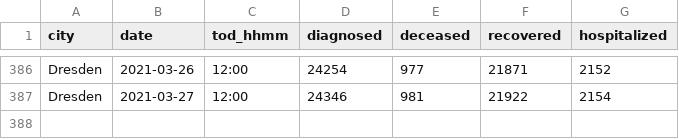
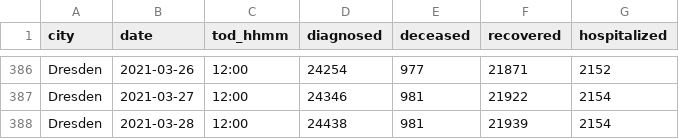
Before and after one commit to vv01f/covid19-curve-your-city, a CSV file: data/de_dresden_www.csv, drawn as a sheet; only a part is shown, gaps mark what is left out; the diff names each change by its address in the sheet, - before the commit and + after, or states it on an @@ line.

Commit message:
Commit from GitHub Actions (Data Provider)

```diff
--- a/data/de_dresden_www.csv
+++ b/data/de_dresden_www.csv
+row 388: Dresden | 2021-03-28 | 12:00 | 24438 | 981 | 21939 | 2154
```
Also changed, not shown: 2 other files.
